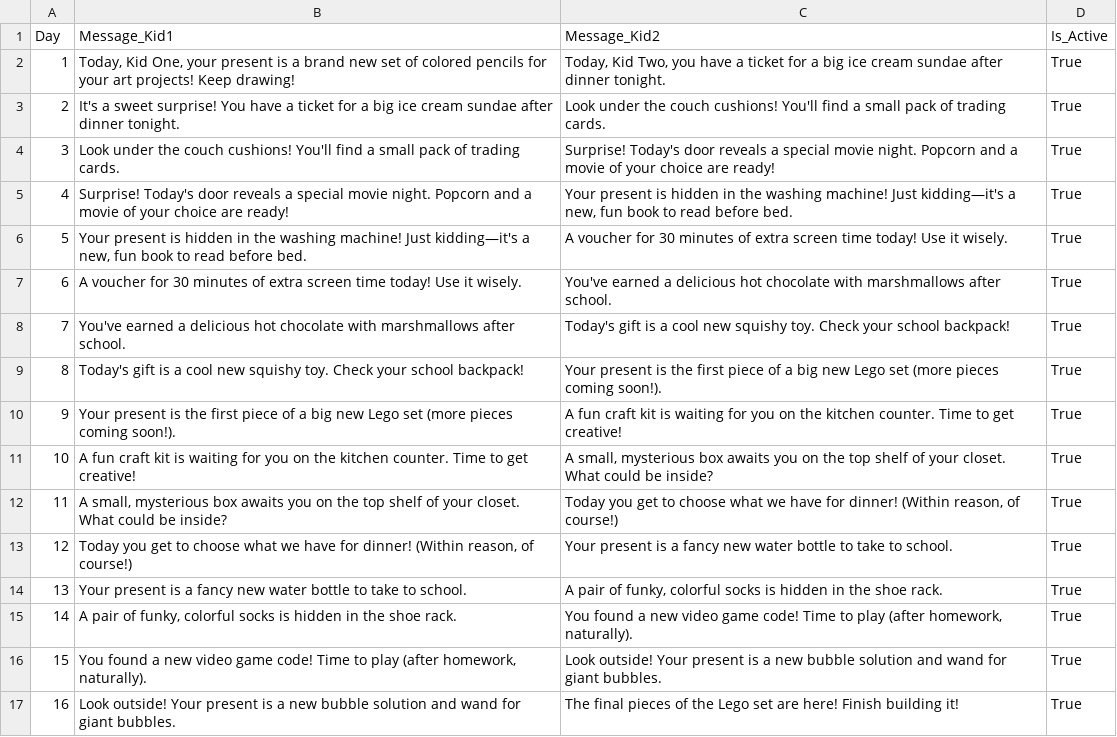
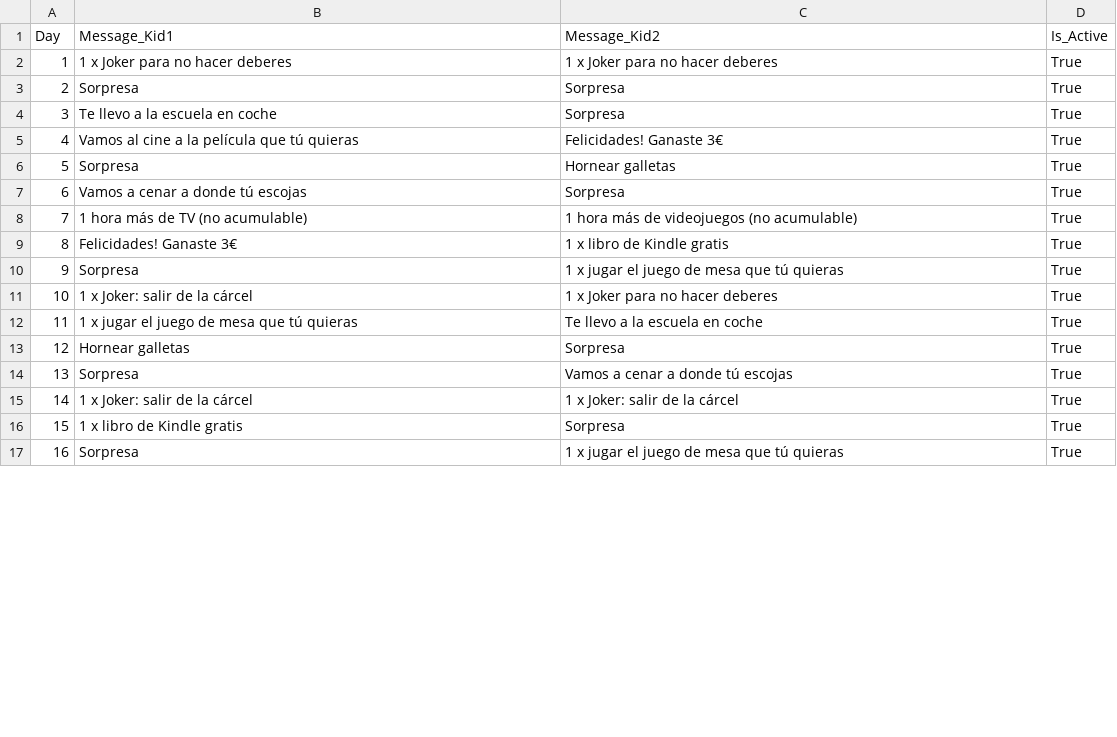
Before and after one commit to emiliozamorano15/adventskalender, a CSV file: advent_messages.csv, drawn as a sheet; only a part is shown; the diff covers the shown part only.

Commit message:
added real text for messages

```diff
--- a/advent_messages.csv
+++ b/advent_messages.csv
@@ -1,17 +1,17 @@
 Day,Message_Kid1,Message_Kid2,Is_Active
-1,"Today, Kid One, your present is a brand new set of colored pencils for your art projects! Keep drawing!","Today, Kid Two, you have a ticket for a big ice cream sundae after dinner tonight.","True"
-2,"It's a sweet surprise! You have a ticket for a big ice cream sundae after dinner tonight.","Look under the couch cushions! You'll find a small pack of trading cards.","True"
-3,"Look under the couch cushions! You'll find a small pack of trading cards.","Surprise! Today's door reveals a special movie night. Popcorn and a movie of your choice are ready!","True"
-4,"Surprise! Today's door reveals a special movie night. Popcorn and a movie of your choice are ready!","Your present is hidden in the washing machine! Just kidding—it's a new, fun book to read before bed.","True"
-5,"Your present is hidden in the washing machine! Just kidding—it's a new, fun book to read before bed.","A voucher for 30 minutes of extra screen time today! Use it wisely.","True"
-6,"A voucher for 30 minutes of extra screen time today! Use it wisely.","You've earned a delicious hot chocolate with marshmallows after school.","True"
-7,"You've earned a delicious hot chocolate with marshmallows after school.","Today's gift is a cool new squishy toy. Check your school backpack!","True"
-8,"Today's gift is a cool new squishy toy. Check your school backpack!","Your present is the first piece of a big new Lego set (more pieces coming soon!).","True"
-9,"Your present is the first piece of a big new Lego set (more pieces coming soon!).","A fun craft kit is waiting for you on the kitchen counter. Time to get creative!","True"
-10,"A fun craft kit is waiting for you on the kitchen counter. Time to get creative!","A small, mysterious box awaits you on the top shelf of your closet. What could be inside?","True"
-11,"A small, mysterious box awaits you on the top shelf of your closet. What could be inside?","Today you get to choose what we have for dinner! (Within reason, of course!)","True"
-12,"Today you get to choose what we have for dinner! (Within reason, of course!)","Your present is a fancy new water bottle to take to school.","True"
-13,"Your present is a fancy new water bottle to take to school.","A pair of funky, colorful socks is hidden in the shoe rack.","True"
-14,"A pair of funky, colorful socks is hidden in the shoe rack.","You found a new video game code! Time to play (after homework, naturally).","True"
-15,"You found a new video game code! Time to play (after homework, naturally).","Look outside! Your present is a new bubble solution and wand for giant bubbles.","True"
-16,"Look outside! Your present is a new bubble solution and wand for giant bubbles.","The final pieces of the Lego set are here! Finish building it!","True"
+1,"1 x Joker para no hacer deberes","1 x Joker para no hacer deberes","True"
+2,"Sorpresa","Sorpresa","True"
+3,"Te llevo a la escuela en coche","Sorpresa","True"
+4,"Vamos al cine a la película que tú quieras","Felicidades! Ganaste 3€","True"
+5,"Sorpresa","Hornear galletas","True"
+6,"Vamos a cenar a donde tú escojas","Sorpresa","True"
+7,"1 hora más de TV (no acumulable)","1 hora  más de videojuegos (no acumulable)","True"
+8,"Felicidades! Ganaste 3€","1 x libro de Kindle gratis","True"
+9,"Sorpresa","1 x jugar el juego de mesa que tú quieras","True"
+10,"1 x Joker: salir de la cárcel","1 x Joker para no hacer deberes","True"
+11,"1 x jugar el juego de mesa que tú quieras","Te llevo a la escuela en coche","True"
+12,"Hornear galletas","Sorpresa","True"
+13,"Sorpresa","Vamos a cenar a donde tú escojas","True"
+14,"1 x Joker: salir de la cárcel","1 x Joker: salir de la cárcel","True"
+15,"1 x libro de Kindle gratis","Sorpresa","True"
+16,"Sorpresa","1 x jugar el juego de mesa que tú quieras","True"
```
Also changed, not shown: 16 edited cells elsewhere in this file.
